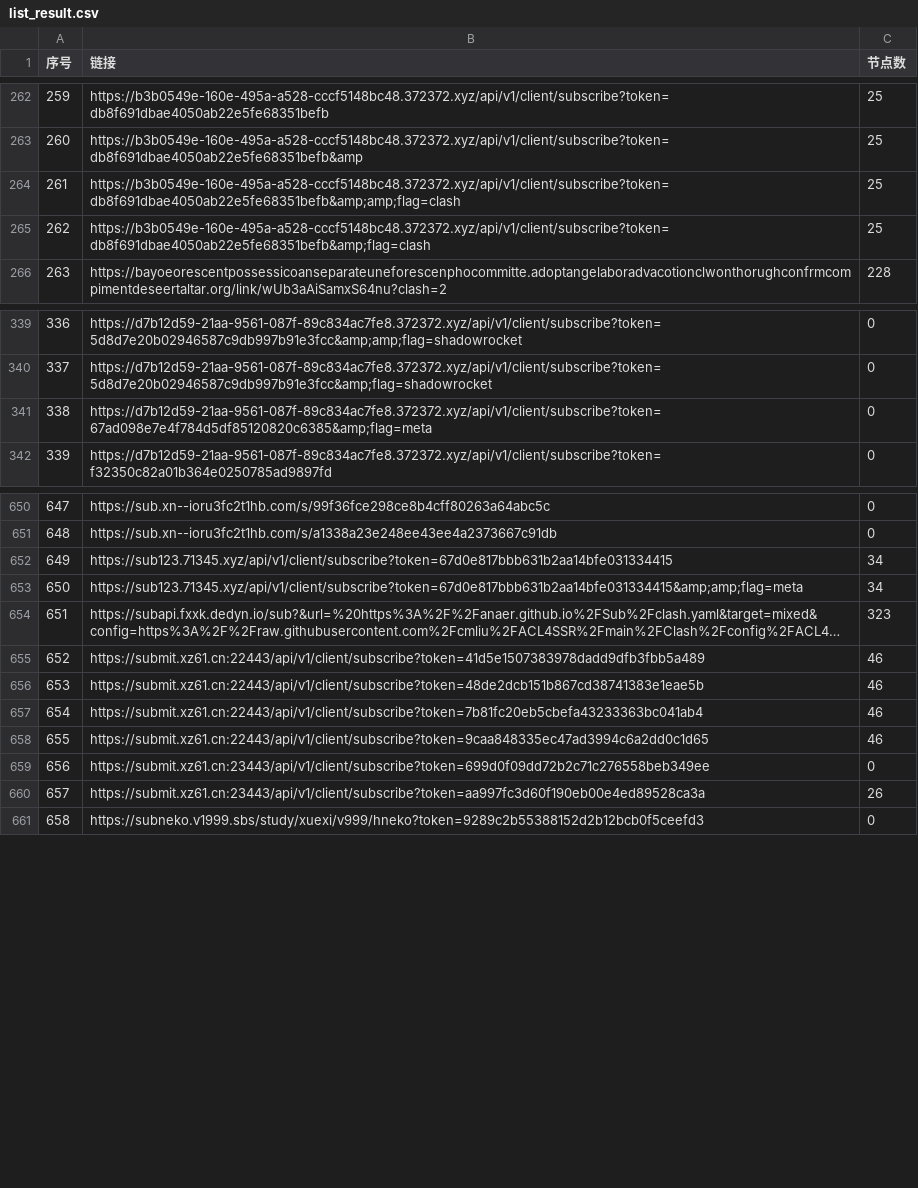
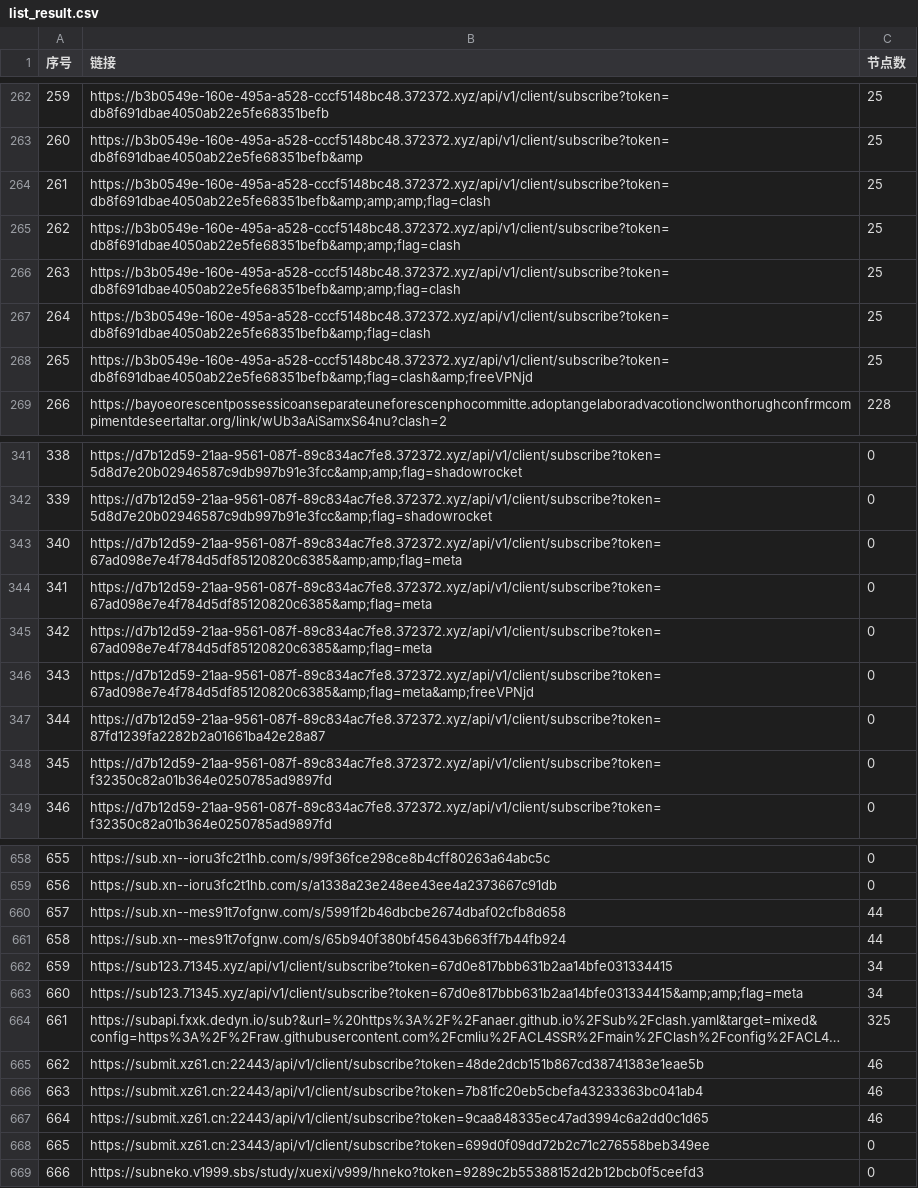
Before and after one commit to lcq61871/NoMoreWalls, a CSV file: list_result.csv, drawn as a sheet; only a part is shown, gaps mark what is left out; long unchanged cells end in …; removed rows and columns are numbered as before the commit, all else as after; the diff covers the shown part only; the diff names each change by its address in the sheet, - before the commit and + after, or states it on an @@ line.

```diff
--- a/list_result.csv
+++ b/list_result.csv
@@ column A (序号) renumbered between rows 202 and 842 @@
+row 264: 261 | https://b3b0549e-160e-495a-a528-cccf5148bc48.372372.xyz/api/v1/client/subscribe?token=db8f691dbae4050ab22e5fe68351befb&amp;amp;amp;flag=clash | 25
+row 265: 262 | https://b3b0549e-160e-495a-a528-cccf5148bc48.372372.xyz/api/v1/client/subscribe?token=db8f691dbae4050ab22e5fe68351befb&amp;amp;flag=clash | 25
+row 268: 265 | https://b3b0549e-160e-495a-a528-cccf5148bc48.372372.xyz/api/v1/client/subscribe?token=db8f691dbae4050ab22e5fe68351befb&amp;flag=clash&amp;freeVPNjd | 25
+row 343: 340 | https://d7b12d59-21aa-9561-087f-89c834ac7fe8.372372.xyz/api/v1/client/subscribe?token=67ad098e7e4f784d5df85120820c6385&amp;amp;flag=meta | 0
+row 345: 342 | https://d7b12d59-21aa-9561-087f-89c834ac7fe8.372372.xyz/api/v1/client/subscribe?token=67ad098e7e4f784d5df85120820c6385&amp;flag=meta | 0
+row 346: 343 | https://d7b12d59-21aa-9561-087f-89c834ac7fe8.372372.xyz/api/v1/client/subscribe?token=67ad098e7e4f784d5df85120820c6385&amp;flag=meta&amp;freeVPNjd | 0
+row 347: 344 | https://d7b12d59-21aa-9561-087f-89c834ac7fe8.372372.xyz/api/v1/client/subscribe?token=87fd1239fa2282b2a01661ba42e28a87 | 0
+row 348: 345 | https://d7b12d59-21aa-9561-087f-89c834ac7fe8.372372.xyz/api/v1/client/subscribe?token=f32350c82a01b364e0250785ad9897fd | 0
+row 660: 657 | https://sub.xn--mes91t7ofgnw.com/s/5991f2b46dbcbe2674dbaf02cfb8d658 | 44
+row 661: 658 | https://sub.xn--mes91t7ofgnw.com/s/65b940f380bf45643b663ff7b44fb924 | 44
-C664 (节点数): 323
+C664 (节点数): 325
-row 655: 652 | https://submit.xz61.cn:22443/api/v1/client/subscribe?token=41d5e1507383978dadd9dfb3fbb5a489 | 46
-row 660: 657 | https://submit.xz61.cn:23443/api/v1/client/subscribe?token=aa997fc3d60f190eb00e4ed89528ca3a | 26
```
Also changed, not shown: 6 added rows, 6 removed rows and 51 edited cells elsewhere in this file, 49 other files.
